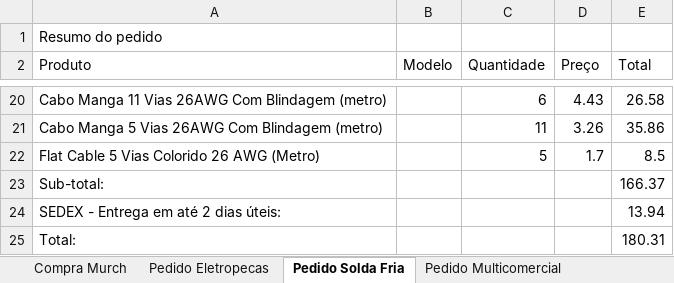
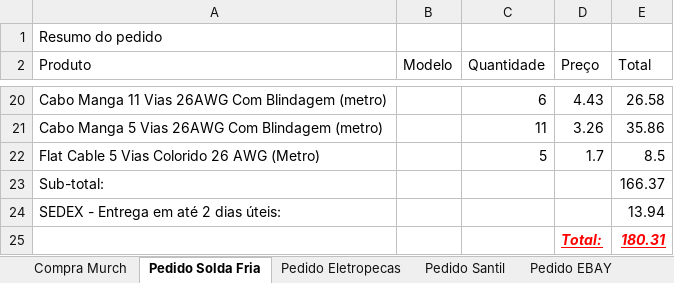
Before and after one commit to murchelon/MarSidFla, an Excel workbook: Docs/BOM_VersaoMurch.xlsx, sheet Pedido Solda Fria, drawn as a sheet; only a part is shown, gaps mark what is left out; values as stored, in another font and other column widths than the file's, no borders; removed rows and columns are numbered as before the commit, all else as after; the diff names each change by its address in the sheet, - before the commit and + after, or states it on an @@ line.

```diff
--- a/Docs/BOM_VersaoMurch.xlsx (sheet Pedido Solda Fria)
+++ b/Docs/BOM_VersaoMurch.xlsx (sheet Pedido Solda Fria)
+sheet tab: Pedido Santil
+sheet tab: Pedido EBAY
@@ sheet tab order changed: Compra Murch | Pedido Solda Fria | Pedido Eletropecas | Pedido Santil | Pedido EBAY @@
-row 25: Total: |  |  |  | 180.31
+row 25:  |  |  | Total: | 180.31
```
Also changed, not shown: sheet Pedido Multicomercial, sheet Pedido Eletropecas, charts or pictures.
